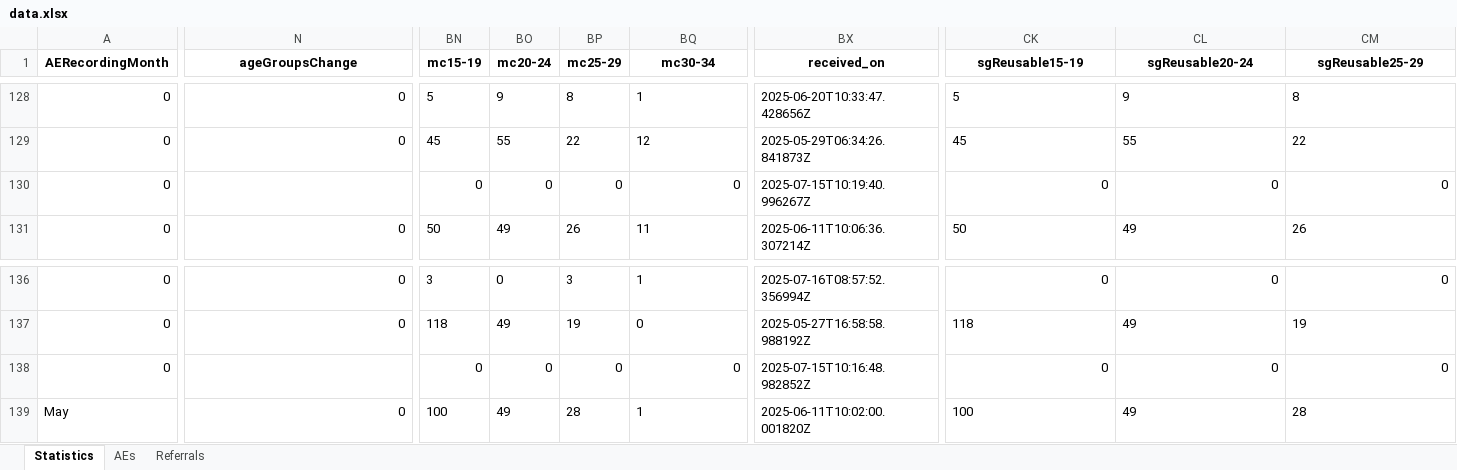
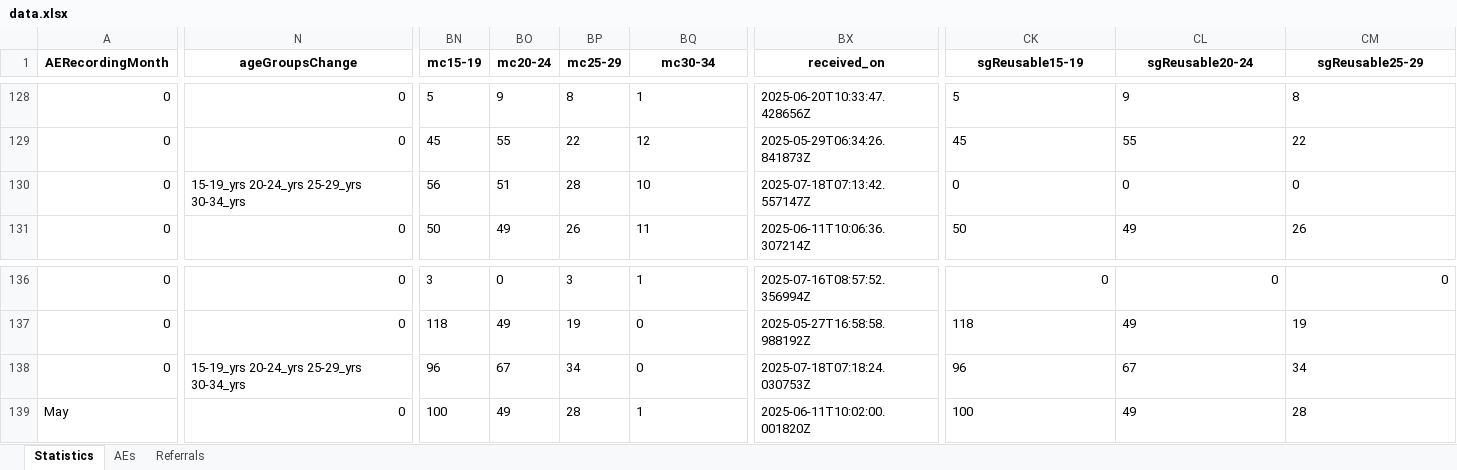
Before and after one commit to ashleymutenha/zazicProgrammaticReport, an Excel workbook: data.xlsx, sheet Statistics, drawn as a sheet; only a part is shown, gaps mark what is left out; values as stored, in another font and other column widths than the file's, no borders; the diff covers the shown part only; the diff names each change by its address in the sheet, - before the commit and + after, or states it on an @@ line.

```diff
--- a/data.xlsx (sheet Statistics)
+++ b/data.xlsx (sheet Statistics)
-N130 (ageGroupsChange): (empty)
+N130 (ageGroupsChange): 15-19_yrs 20-24_yrs 25-29_yrs 30-34_yrs
-BN130 (mc15-19): 0
+BN130 (mc15-19): 56
-BO130 (mc20-24): 0
+BO130 (mc20-24): 51
-BP130 (mc25-29): 0
+BP130 (mc25-29): 28
-BQ130 (mc30-34): 0
+BQ130 (mc30-34): 10
-BX130 (received_on): 2025-07-15T10:19:40.996267Z
+BX130 (received_on): 2025-07-18T07:13:42.557147Z
-CK130:CM130 alignment: right
+CK130:CM130 alignment: left
-N138 (ageGroupsChange): (empty)
+N138 (ageGroupsChange): 15-19_yrs 20-24_yrs 25-29_yrs 30-34_yrs
-BN138 (mc15-19): 0
+BN138 (mc15-19): 96
-BO138 (mc20-24): 0
+BO138 (mc20-24): 67
-BP138 (mc25-29): 0
+BP138 (mc25-29): 34
-BQ138 alignment: right
+BQ138 alignment: left
-BX138 (received_on): 2025-07-15T10:16:48.982852Z
+BX138 (received_on): 2025-07-18T07:18:24.030753Z
-CK138 (sgReusable15-19): 0
+CK138 (sgReusable15-19): 96
-CL138 (sgReusable20-24): 0
+CL138 (sgReusable20-24): 67
-CM138 (sgReusable25-29): 0
+CM138 (sgReusable25-29): 34
```
Also changed, not shown: 14 edited cells and cell formats elsewhere in this sheet, ZDIPlookup.xlsx, corrections.xlsx, 8 other files.
